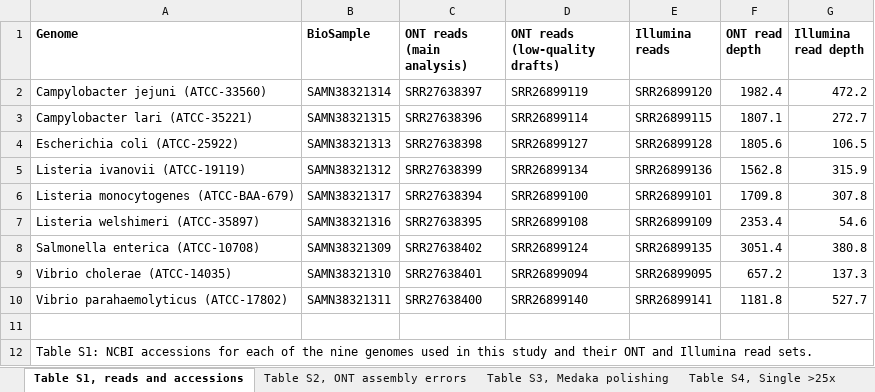
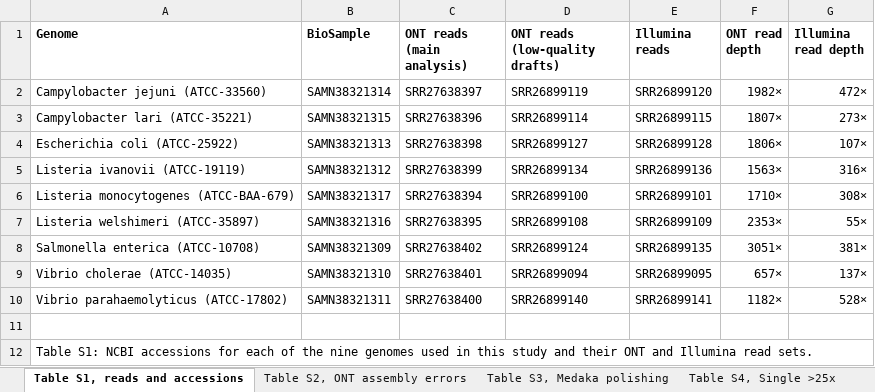
Before and after one commit to gbouras13/depth_vs_polishing_analysis, an Excel workbook: supp_tables.xlsx, sheet Table S1, reads and accessions, drawn as a sheet; values as stored, in another font and other column widths than the file's, no borders; the diff names each change by its address in the sheet, - before the commit and + after, or states it on an @@ line.

Commit message:
Table formatting

```diff
--- a/supp_tables.xlsx (sheet Table S1, reads and accessions)
+++ b/supp_tables.xlsx (sheet Table S1, reads and accessions)
-F2 (ONT read depth): 1982.4
+F2 (ONT read depth): 1982×
-G2 (Illumina read depth): 472.2
+G2 (Illumina read depth): 472×
-F3 (ONT read depth): 1807.1
+F3 (ONT read depth): 1807×
-G3 (Illumina read depth): 272.7
+G3 (Illumina read depth): 273×
-F4 (ONT read depth): 1805.6
+F4 (ONT read depth): 1806×
-G4 (Illumina read depth): 106.5
+G4 (Illumina read depth): 107×
-F5 (ONT read depth): 1562.8
+F5 (ONT read depth): 1563×
-G5 (Illumina read depth): 315.9
+G5 (Illumina read depth): 316×
-F6 (ONT read depth): 1709.8
+F6 (ONT read depth): 1710×
-G6 (Illumina read depth): 307.8
+G6 (Illumina read depth): 308×
-F7 (ONT read depth): 2353.4
+F7 (ONT read depth): 2353×
-G7 (Illumina read depth): 54.6
+G7 (Illumina read depth): 55×
-F8 (ONT read depth): 3051.4
+F8 (ONT read depth): 3051×
-G8 (Illumina read depth): 380.8
+G8 (Illumina read depth): 381×
-F9 (ONT read depth): 657.2
+F9 (ONT read depth): 657×
-G9 (Illumina read depth): 137.3
+G9 (Illumina read depth): 137×
-F10 (ONT read depth): 1181.8
+F10 (ONT read depth): 1182×
-G10 (Illumina read depth): 527.7
+G10 (Illumina read depth): 528×
```
Also changed, not shown: sheet Table S5, Combination >25x, sheet Table S4, Single >25x.
